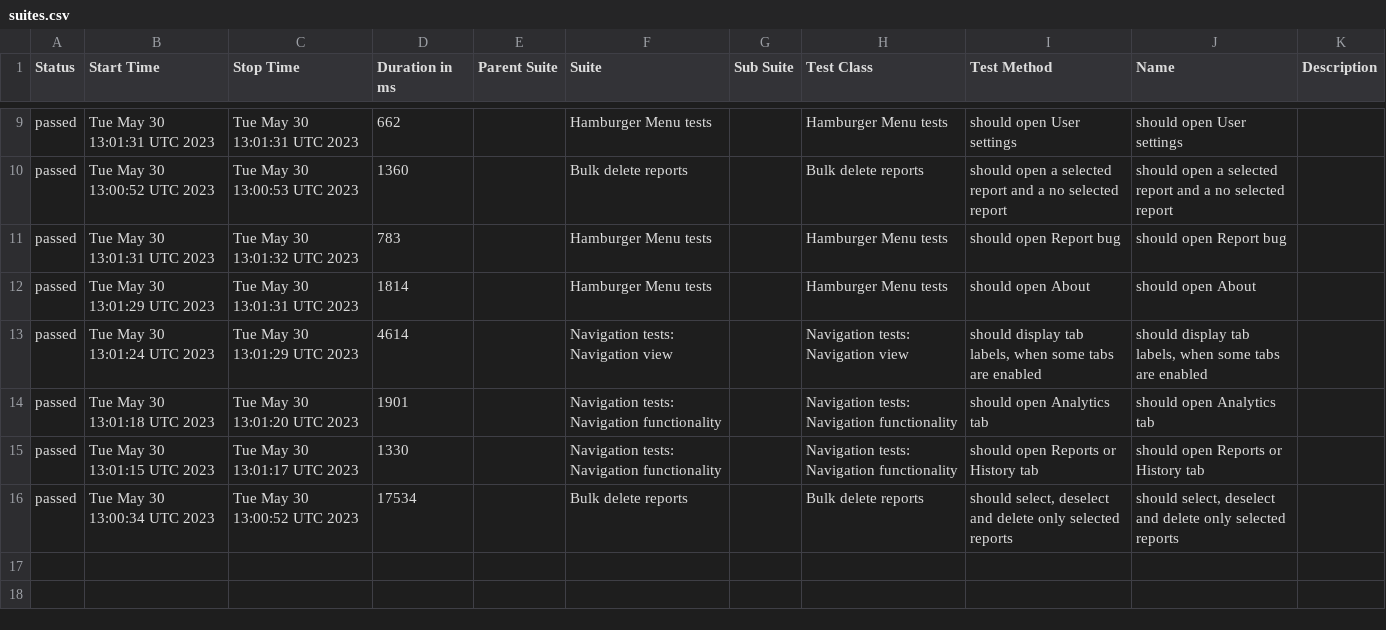
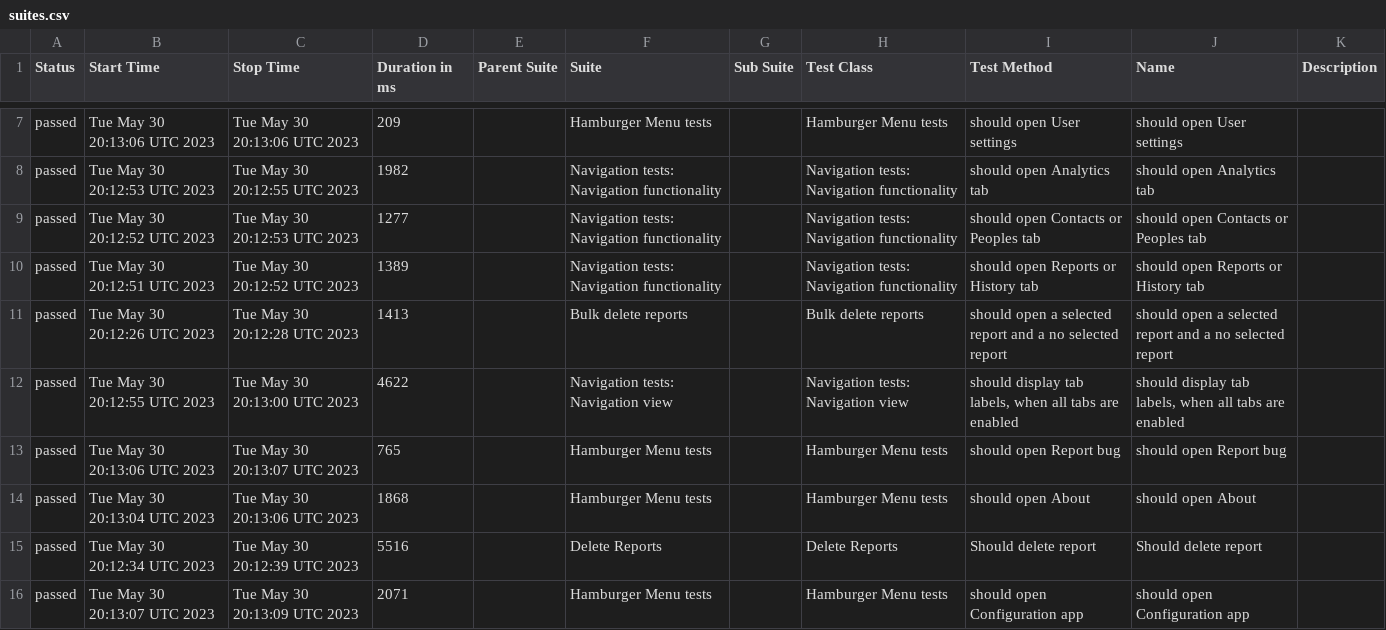
Before and after one commit to medic/build-history, a CSV file: cht-core/allure/ci-webdriver-default-mobile/allure-report/data/suites.csv, drawn as a sheet; only a part is shown, gaps mark what is left out; the diff covers the shown part only.

```diff
--- a/cht-core/allure/ci-webdriver-default-mobile/allure-report/data/suites.csv
+++ b/cht-core/allure/ci-webdriver-default-mobile/allure-report/data/suites.csv
@@ -9,8 +7,10 @@
-"passed","Tue May 30 13:01:31 UTC 2023","Tue May 30 13:01:31 UTC 2023","662","","Hamburger Menu tests","","Hamburger Menu tests","should open User settings","should open User settings",""
-"passed","Tue May 30 13:00:52 UTC 2023","Tue May 30 13:00:53 UTC 2023","1360","","Bulk delete reports","","Bulk delete reports","should open a selected report and a no selected report","should open a selected report and a no selected report",""
-"passed","Tue May 30 13:01:31 UTC 2023","Tue May 30 13:01:32 UTC 2023","783","","Hamburger Menu tests","","Hamburger Menu tests","should open Report bug","should open Report bug",""
-"passed","Tue May 30 13:01:29 UTC 2023","Tue May 30 13:01:31 UTC 2023","1814","","Hamburger Menu tests","","Hamburger Menu tests","should open About","should open About",""
-"passed","Tue May 30 13:01:24 UTC 2023","Tue May 30 13:01:29 UTC 2023","4614","","Navigation tests: Navigation view","","Navigation tests: Navigation view","should display tab labels, when some tabs are enabled","should display tab labels, when some tabs are enabled",""
-"passed","Tue May 30 13:01:18 UTC 2023","Tue May 30 13:01:20 UTC 2023","1901","","Navigation tests: Navigation functionality","","Navigation tests: Navigation functionality","should open Analytics tab","should open Analytics tab",""
-"passed","Tue May 30 13:01:15 UTC 2023","Tue May 30 13:01:17 UTC 2023","1330","","Navigation tests: Navigation functionality","","Navigation tests: Navigation functionality","should open Reports or History tab","should open Reports or History tab",""
-"passed","Tue May 30 13:00:34 UTC 2023","Tue May 30 13:00:52 UTC 2023","17534","","Bulk delete reports","","Bulk delete reports","should select, deselect and delete only selected reports","should select, deselect and delete only selected reports",""
+"passed","Tue May 30 20:13:06 UTC 2023","Tue May 30 20:13:06 UTC 2023","209","","Hamburger Menu tests","","Hamburger Menu tests","should open User settings","should open User settings",""
+"passed","Tue May 30 20:12:53 UTC 2023","Tue May 30 20:12:55 UTC 2023","1982","","Navigation tests: Navigation functionality","","Navigation tests: Navigation functionality","should open Analytics tab","should open Analytics tab",""
+"passed","Tue May 30 20:12:52 UTC 2023","Tue May 30 20:12:53 UTC 2023","1277","","Navigation tests: Navigation functionality","","Navigation tests: Navigation functionality","should open Contacts or Peoples tab","should open Contacts or Peoples tab",""
+"passed","Tue May 30 20:12:51 UTC 2023","Tue May 30 20:12:52 UTC 2023","1389","","Navigation tests: Navigation functionality","","Navigation tests: Navigation functionality","should open Reports or History tab","should open Reports or History tab",""
+"passed","Tue May 30 20:12:26 UTC 2023","Tue May 30 20:12:28 UTC 2023","1413","","Bulk delete reports","","Bulk delete reports","should open a selected report and a no selected report","should open a selected report and a no selected report",""
+"passed","Tue May 30 20:12:55 UTC 2023","Tue May 30 20:13:00 UTC 2023","4622","","Navigation tests: Navigation view","","Navigation tests: Navigation view","should display tab labels, when all tabs are enabled","should display tab labels, when all tabs are enabled",""
+"passed","Tue May 30 20:13:06 UTC 2023","Tue May 30 20:13:07 UTC 2023","765","","Hamburger Menu tests","","Hamburger Menu tests","should open Report bug","should open Report bug",""
+"passed","Tue May 30 20:13:04 UTC 2023","Tue May 30 20:13:06 UTC 2023","1868","","Hamburger Menu tests","","Hamburger Menu tests","should open About","should open About",""
+"passed","Tue May 30 20:12:34 UTC 2023","Tue May 30 20:12:39 UTC 2023","5516","","Delete Reports","","Delete Reports","Should delete report","Should delete report",""
+"passed","Tue May 30 20:13:07 UTC 2023","Tue May 30 20:13:09 UTC 2023","2071","","Hamburger Menu tests","","Hamburger Menu tests","should open Configuration app","should open Configuration app",""
```
Also changed, not shown: 2 removed rows and 29 edited cells elsewhere in this file, 34 other files.
